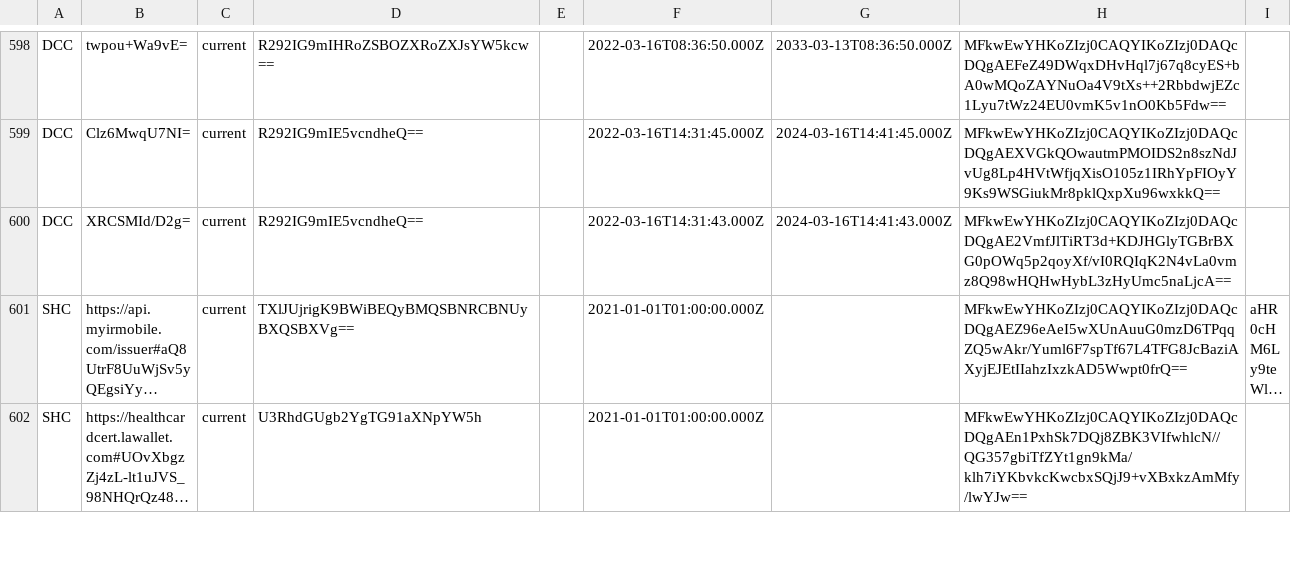
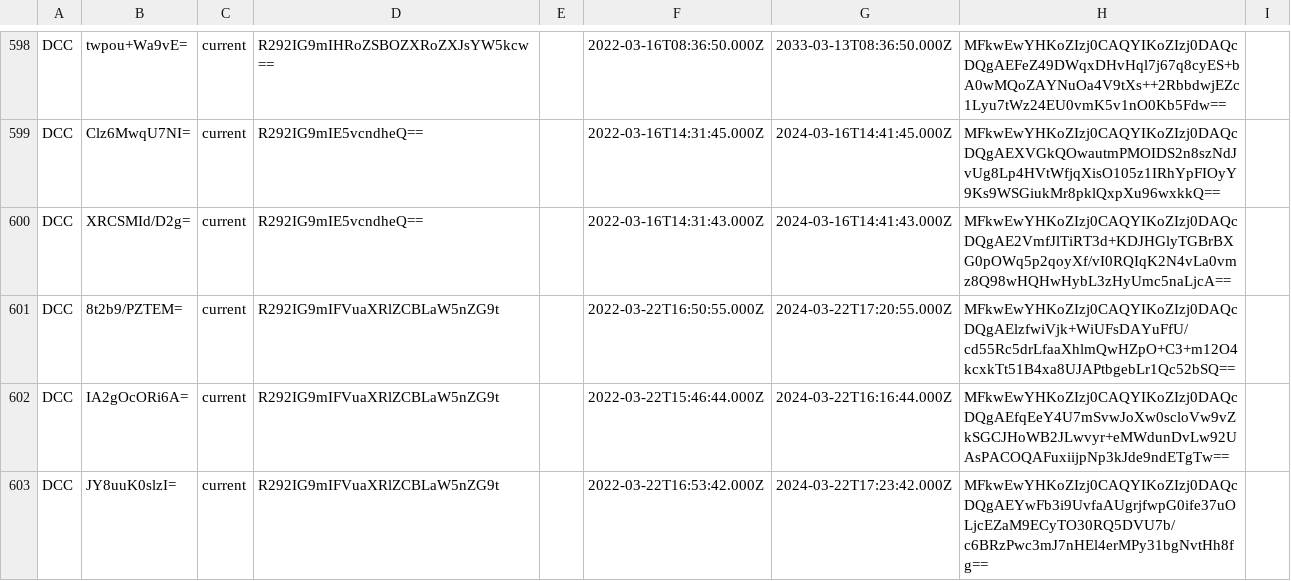
Before and after one commit to Path-Check/trust-registry, a CSV file: registry_normalized.csv, drawn as a sheet; only a part is shown, gaps mark what is left out; the shorter side is filled out with more unchanged rows; long unchanged cells end in …; the diff covers the shown part only; the diff names each change by its address in the sheet, - before the commit and + after, or states it on an @@ line.

Commit message:
Registry updates for 2022-03-25

```diff
--- a/registry_normalized.csv
+++ b/registry_normalized.csv
+row 601: DCC | 8t2b9/PZTEM= | current | R292IG9mIFVuaXRlZCBLaW5nZG9t |  | 2022-03-22T16:50:55.000Z | 2024-03-22T17:20:55.000Z | MFkwEwYHKoZIzj0CAQYIKoZIzj0DAQcDQgAElzfwiVjk+WiUFsDAYuFfU/cd55Rc5drLfaaXhlmQwHZpO+C3+m12O4kcxkTt51B4xa8UJAPtbgebLr1Qc52bSQ==
+row 602: DCC | IA2gOcORi6A= | current | R292IG9mIFVuaXRlZCBLaW5nZG9t |  | 2022-03-22T15:46:44.000Z | 2024-03-22T16:16:44.000Z | MFkwEwYHKoZIzj0CAQYIKoZIzj0DAQcDQgAEfqEeY4U7mSvwJoXw0scloVw9vZkSGCJHoWB2JLwvyr+eMWdunDvLw92UAsPACOQAFuxiijpNp3kJde9ndETgTw==
+row 603: DCC | JY8uuK0slzI= | current | R292IG9mIFVuaXRlZCBLaW5nZG9t |  | 2022-03-22T16:53:42.000Z | 2024-03-22T17:23:42.000Z | MFkwEwYHKoZIzj0CAQYIKoZIzj0DAQcDQgAEYwFb3i9UvfaAUgrjfwpG0ife37uOLjcEZaM9ECyTO30RQ5DVU7b/c6BRzPwc3mJ7nHEl4erMPy31bgNvtHh8fg==
```
Also changed, not shown: 5 added rows elsewhere in this file, 2 other files.
